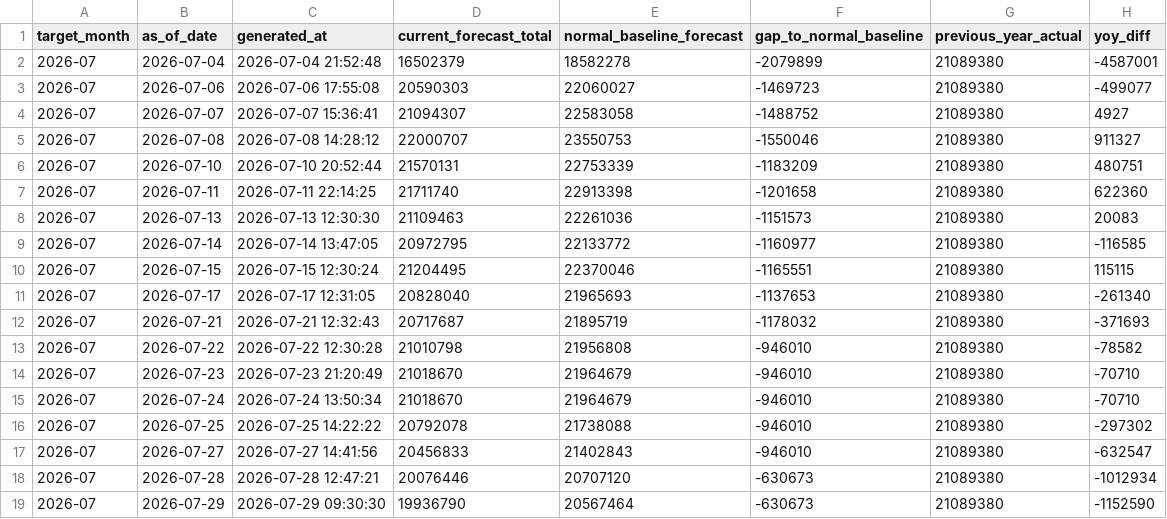
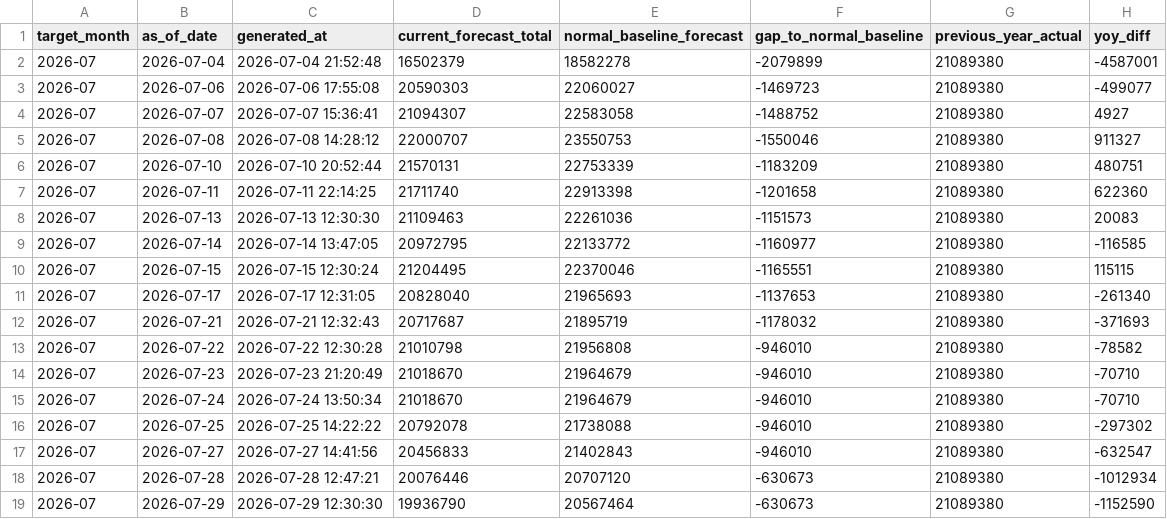
Before and after one commit to MDCJimu/mdc-forecast-viewer, a CSV file: data/2026_07/forecast_history.csv, drawn as a sheet; only a part is shown; the diff names each change by its address in the sheet, - before the commit and + after, or states it on an @@ line.

Commit message:
Update daily rolling forecast for 2026-07-29

```diff
--- a/data/2026_07/forecast_history.csv
+++ b/data/2026_07/forecast_history.csv
-C19 (generated_at): 2026-07-29 09:30:30
+C19 (generated_at): 2026-07-29 12:30:30
```
Also changed, not shown: 7 other files.
